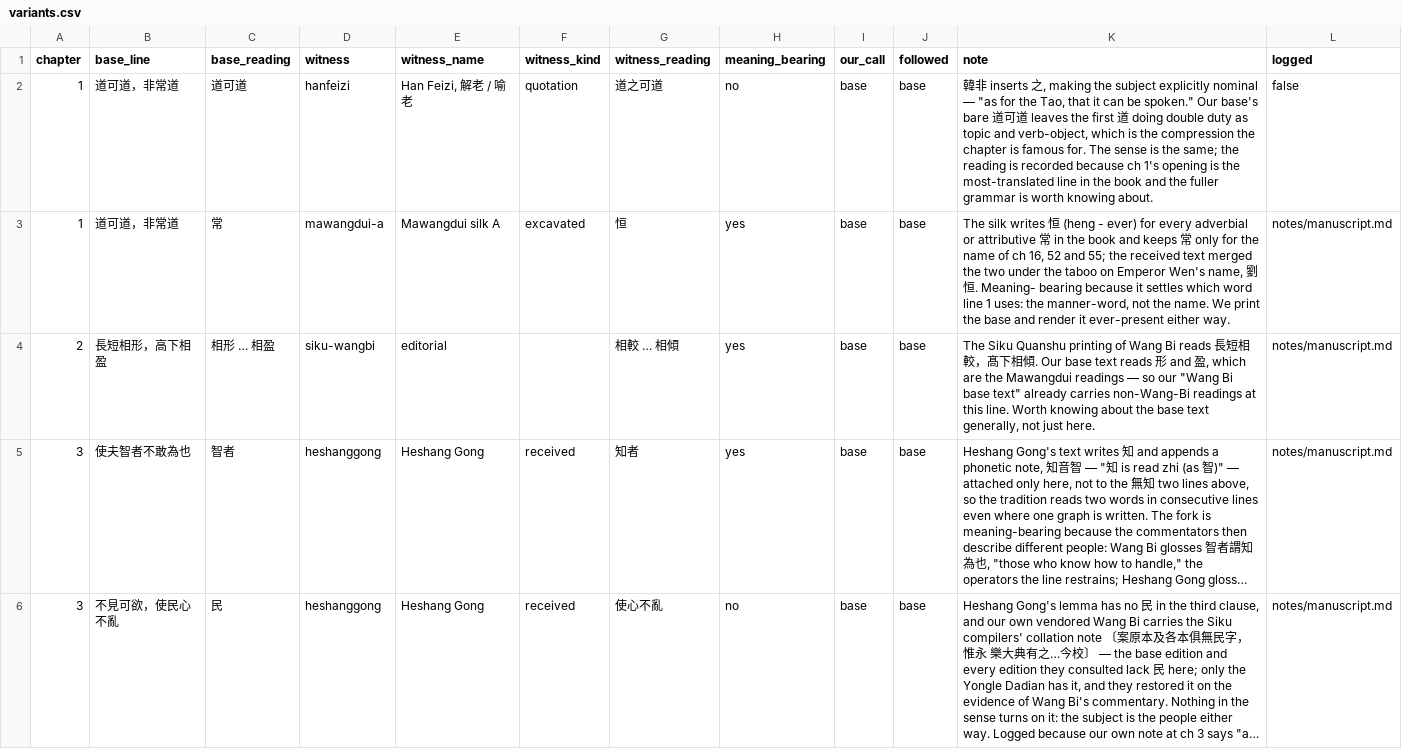
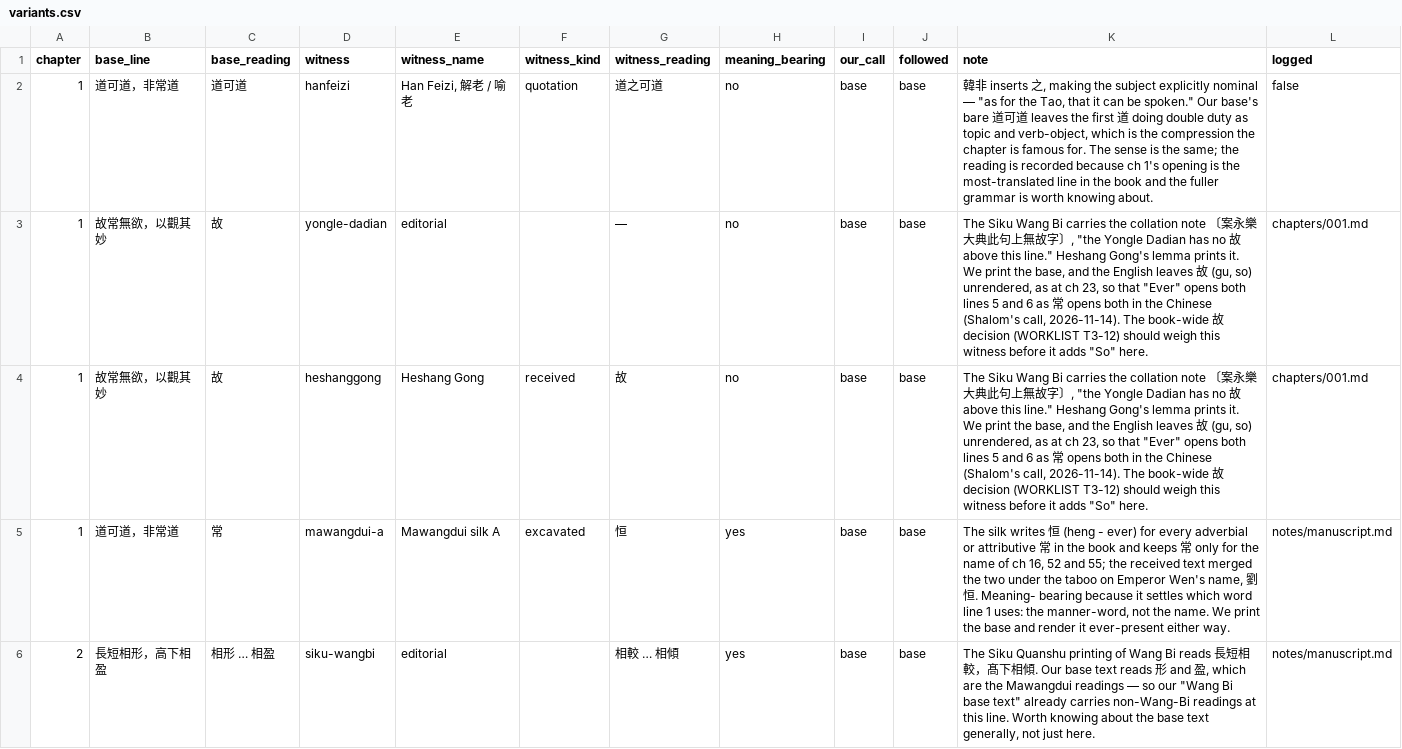
Before and after one commit to opencosmos-ai/taoteching, a CSV file: data/variants.csv, drawn as a sheet; only a part is shown; the shorter side is filled out with more unchanged rows; long unchanged cells end in …; the diff names each change by its address in the sheet, - before the commit and + after, or states it on an @@ line.

```diff
--- a/data/variants.csv
+++ b/data/variants.csv
+row 3: 1 | 故常無欲，以觀其妙 | 故 | yongle-dadian | editorial |  | — | no | base | base | The Siku Wang Bi carries the collation note 〔案永樂大典此句上無故字〕, "the Yongle Dadian has no 故 above this line." Heshang Gong's lemma prints it. We print the base, and the English leaves 故 (gu, so) unrendered, as at ch 23, so that "Ever" opens both lines 5 and 6 as 常 opens both in the Chinese (Shalom's call, 2026-11-14). The book-wide 故 decision (WORKLIST T3-12) should weigh this witness before it adds "So" here. | chapters/001.md
+row 4: 1 | 故常無欲，以觀其妙 | 故 | heshanggong | Heshang Gong | received | 故 | no | base | base | The Siku Wang Bi carries the collation note 〔案永樂大典此句上無故字〕, "the Yongle Dadian has no 故 above this line." Heshang Gong's lemma prints it. We print the base, and the English leaves 故 (gu, so) unrendered, as at ch 23, so that "Ever" opens both lines 5 and 6 as 常 opens both in the Chinese (Shalom's call, 2026-11-14). The book-wide 故 decision (WORKLIST T3-12) should weigh this witness before it adds "So" here. | chapters/001.md
```
Also changed, not shown: data/character-anatomy.csv, data/characters.csv, 22 other files.
